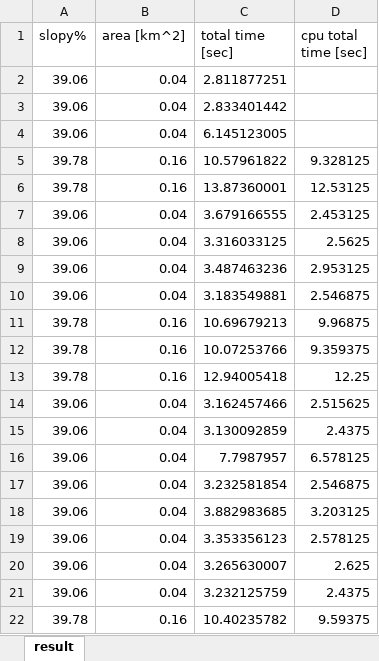
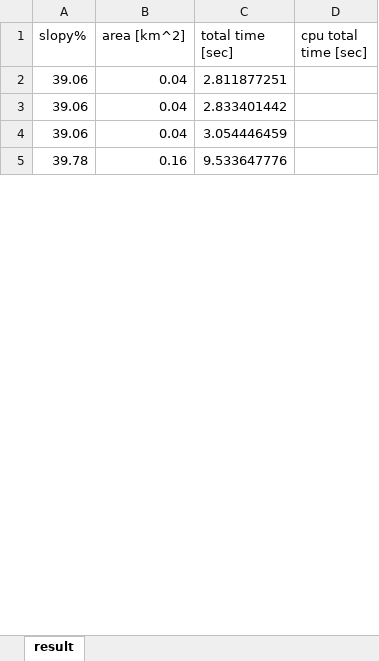
Before and after one commit to HujiGabarel/soccer_fields, an Excel workbook: Modules/Main/results.xlsx, sheet result, drawn as a sheet; only a part is shown; values as stored, in another font and other column widths than the file's, no borders; the diff covers the shown part only; the diff names each change by its address in the sheet, - before the commit and + after, or states it on an @@ line.

```diff
--- a/Modules/Main/results.xlsx (sheet result)
+++ b/Modules/Main/results.xlsx (sheet result)
-C4 (total time [sec]): 6.145123005
+C4 (total time [sec]): 3.054446459
-C5 (total time [sec]): 10.57961822
+C5 (total time [sec]): 9.533647776
-D5 (cpu total time [sec]): 9.328125
+D5 (cpu total time [sec]): (empty)
-row 6: 39.78 | 0.16 | 13.87360001 | 12.53125
-row 7: 39.06 | 0.04 | 3.679166555 | 2.453125
-row 8: 39.06 | 0.04 | 3.316033125 | 2.5625
-row 9: 39.06 | 0.04 | 3.487463236 | 2.953125
-row 10: 39.06 | 0.04 | 3.183549881 | 2.546875
-row 11: 39.78 | 0.16 | 10.69679213 | 9.96875
-row 12: 39.78 | 0.16 | 10.07253766 | 9.359375
-row 13: 39.78 | 0.16 | 12.94005418 | 12.25
-row 14: 39.06 | 0.04 | 3.162457466 | 2.515625
-row 15: 39.06 | 0.04 | 3.130092859 | 2.4375
-row 16: 39.06 | 0.04 | 7.7987957 | 6.578125
-row 17: 39.06 | 0.04 | 3.232581854 | 2.546875
-row 18: 39.06 | 0.04 | 3.882983685 | 3.203125
-row 19: 39.06 | 0.04 | 3.353356123 | 2.578125
-row 20: 39.06 | 0.04 | 3.265630007 | 2.625
-row 21: 39.06 | 0.04 | 3.232125759 | 2.4375
-row 22: 39.78 | 0.16 | 10.40235782 | 9.59375
```
Also changed, not shown: 70 removed rows and 8 edited cells elsewhere in this sheet, 1 other file.
